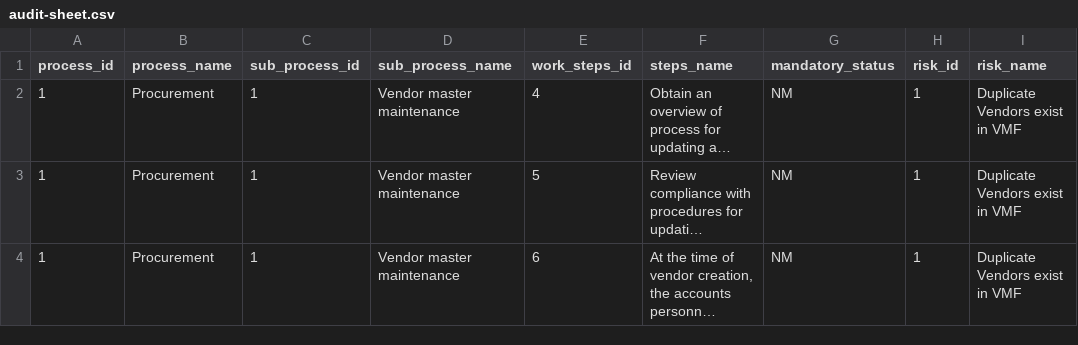
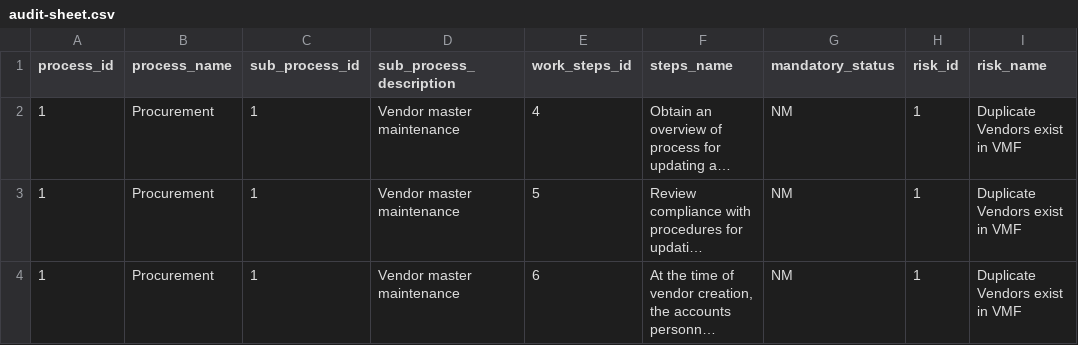
Before and after one commit to nileshgautam/IAT, a CSV file: assets/sample_data/audit-sheet.csv, drawn as a sheet; only a part is shown; long unchanged cells end in …; the diff names each change by its address in the sheet, - before the commit and + after, or states it on an @@ line.

Commit message:
created upload files and all data form

```diff
--- a/assets/sample_data/audit-sheet.csv
+++ b/assets/sample_data/audit-sheet.csv
-D1: sub_process_name
+D1: sub_process_description
```
Also changed, not shown: 22 other files.
